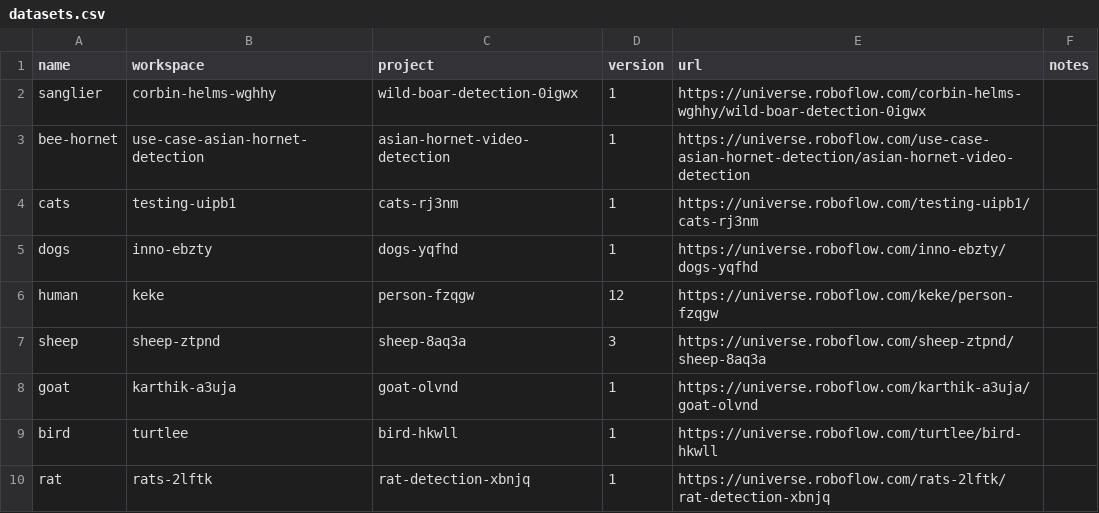
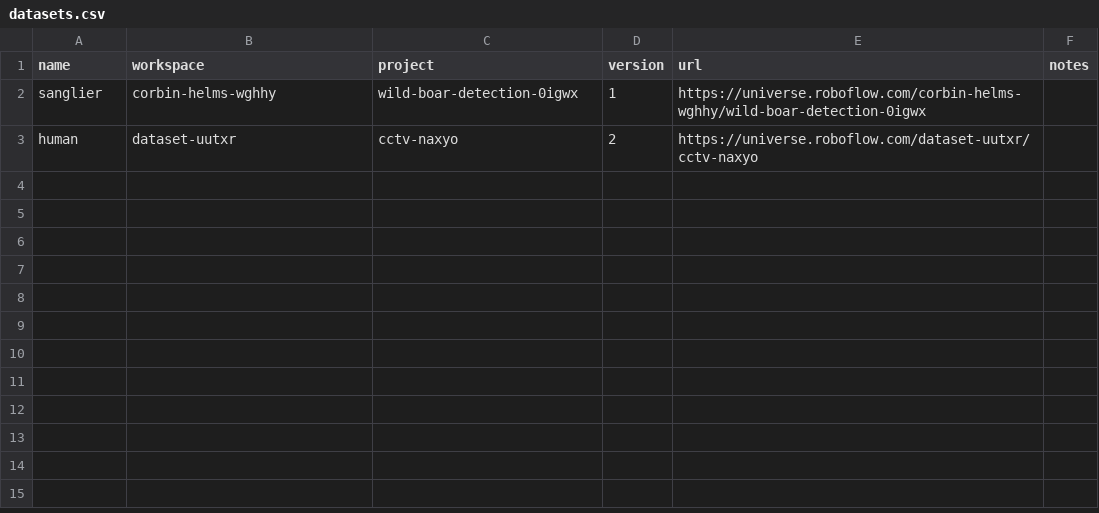
Before and after one commit to aschafers/keelho-train, a CSV file: datasets.csv, drawn as a sheet.

Commit message:
add new human images

```diff
--- a/datasets.csv
+++ b/datasets.csv
@@ -2,9 +2,2 @@ name,workspace,project,version,url,notes
 sanglier,corbin-helms-wghhy,wild-boar-detection-0igwx,1,"https://universe.roboflow.com/corbin-helms-wghhy/wild-boar-detection-0igwx",
-bee-hornet,use-case-asian-hornet-detection,asian-hornet-video-detection,1,https://universe.roboflow.com/use-case-asian-hornet-detection/asian-hornet-video-detection,
-cats,testing-uipb1,cats-rj3nm,1,https://universe.roboflow.com/testing-uipb1/cats-rj3nm,
-dogs,inno-ebzty,dogs-yqfhd,1,https://universe.roboflow.com/inno-ebzty/dogs-yqfhd,
-human,keke,person-fzqgw,12,https://universe.roboflow.com/keke/person-fzqgw,
-sheep,sheep-ztpnd,sheep-8aq3a,3,https://universe.roboflow.com/sheep-ztpnd/sheep-8aq3a,
-goat,karthik-a3uja,goat-olvnd,1,https://universe.roboflow.com/karthik-a3uja/goat-olvnd,
-bird,turtlee,bird-hkwll,1,https://universe.roboflow.com/turtlee/bird-hkwll,
-rat,rats-2lftk,rat-detection-xbnjq,1,https://universe.roboflow.com/rats-2lftk/rat-detection-xbnjq,
+human,dataset-uutxr,cctv-naxyo,2,"https://universe.roboflow.com/dataset-uutxr/cctv-naxyo",
```
